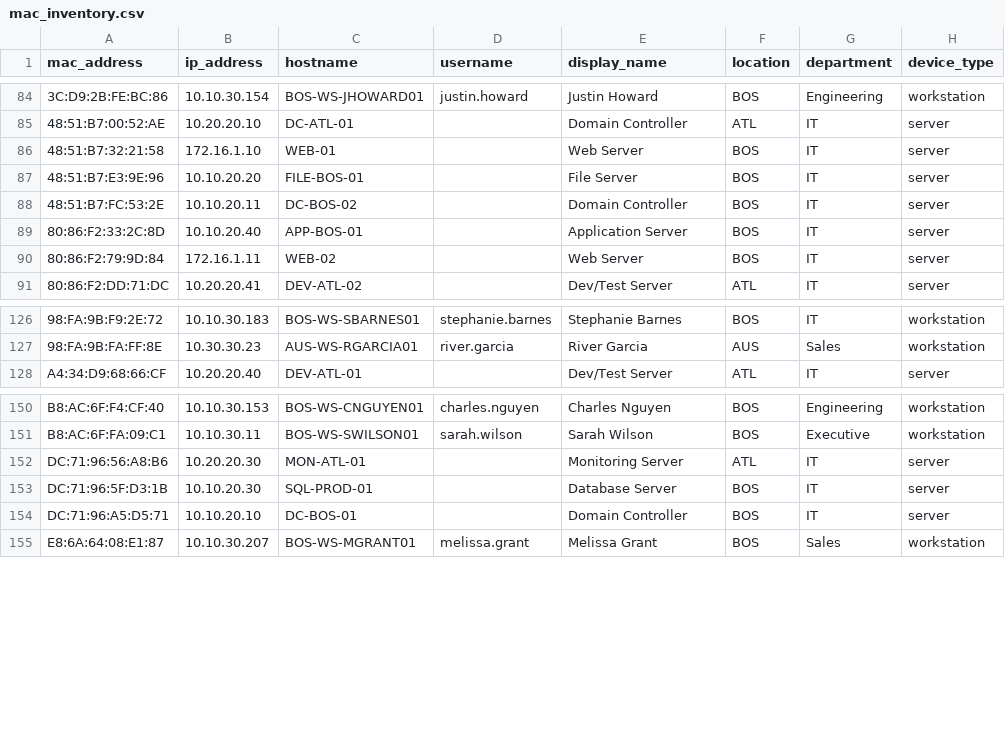
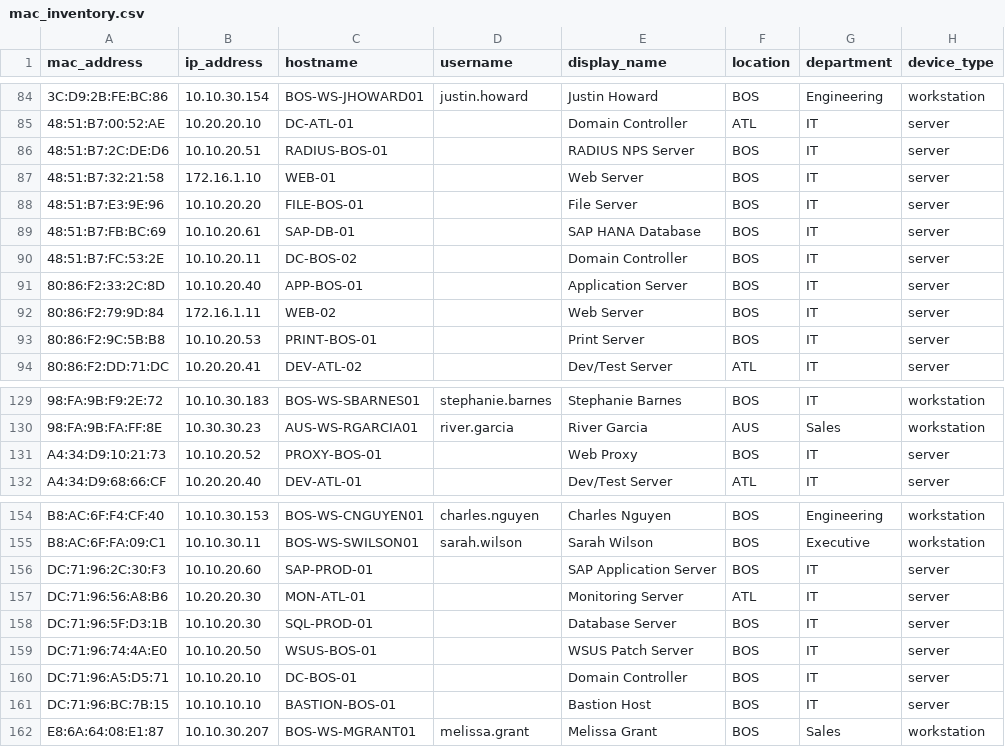
Before and after one commit to lyderhansen/The-Fake-T-Shirt-Company, a CSV file: TheFakeTshirtCompany/TA-FAKE-TSHRT/lookups/mac_inventory.csv, drawn as a sheet; only a part is shown, gaps mark what is left out.

```diff
--- a/TheFakeTshirtCompany/TA-FAKE-TSHRT/lookups/mac_inventory.csv
+++ b/TheFakeTshirtCompany/TA-FAKE-TSHRT/lookups/mac_inventory.csv
@@ -85,4 +85,6 @@ mac_address,ip_address,hostname,username,display_name,location,department,device
 48:51:B7:00:52:AE,10.20.20.10,DC-ATL-01,,Domain Controller,ATL,IT,server
+48:51:B7:2C:DE:D6,10.10.20.51,RADIUS-BOS-01,,RADIUS NPS Server,BOS,IT,server
 48:51:B7:32:21:58,172.16.1.10,WEB-01,,Web Server,BOS,IT,server
 48:51:B7:E3:9E:96,10.10.20.20,FILE-BOS-01,,File Server,BOS,IT,server
+48:51:B7:FB:BC:69,10.10.20.61,SAP-DB-01,,SAP HANA Database,BOS,IT,server
 48:51:B7:FC:53:2E,10.10.20.11,DC-BOS-02,,Domain Controller,BOS,IT,server
@@ -90,2 +92,3 @@ mac_address,ip_address,hostname,username,display_name,location,department,device
 80:86:F2:79:9D:84,172.16.1.11,WEB-02,,Web Server,BOS,IT,server
+80:86:F2:9C:5B:B8,10.10.20.53,PRINT-BOS-01,,Print Server,BOS,IT,server
 80:86:F2:DD:71:DC,10.20.20.41,DEV-ATL-02,,Dev/Test Server,ATL,IT,server
@@ -127,2 +130,3 @@ mac_address,ip_address,hostname,username,display_name,location,department,device
 98:FA:9B:FA:FF:8E,10.30.30.23,AUS-WS-RGARCIA01,river.garcia,River Garcia,AUS,Sales,workstation
+A4:34:D9:10:21:73,10.10.20.52,PROXY-BOS-01,,Web Proxy,BOS,IT,server
 A4:34:D9:68:66:CF,10.20.20.40,DEV-ATL-01,,Dev/Test Server,ATL,IT,server
@@ -151,5 +155,8 @@ B8:AC:6F:F4:CF:40,10.10.30.153,BOS-WS-CNGUYEN01,charles.nguyen,Charles Nguyen,BO
 B8:AC:6F:FA:09:C1,10.10.30.11,BOS-WS-SWILSON01,sarah.wilson,Sarah Wilson,BOS,Executive,workstation
+DC:71:96:2C:30:F3,10.10.20.60,SAP-PROD-01,,SAP Application Server,BOS,IT,server
 DC:71:96:56:A8:B6,10.20.20.30,MON-ATL-01,,Monitoring Server,ATL,IT,server
 DC:71:96:5F:D3:1B,10.10.20.30,SQL-PROD-01,,Database Server,BOS,IT,server
+DC:71:96:74:4A:E0,10.10.20.50,WSUS-BOS-01,,WSUS Patch Server,BOS,IT,server
 DC:71:96:A5:D5:71,10.10.20.10,DC-BOS-01,,Domain Controller,BOS,IT,server
+DC:71:96:BC:7B:15,10.10.10.10,BASTION-BOS-01,,Bastion Host,BOS,IT,server
 E8:6A:64:08:E1:87,10.10.30.207,BOS-WS-MGRANT01,melissa.grant,Melissa Grant,BOS,Sales,workstation
```
Also changed, not shown: TheFakeTshirtCompany/TA-FAKE-TSHRT/lookups/asset_inventory.csv, 24 other files.
